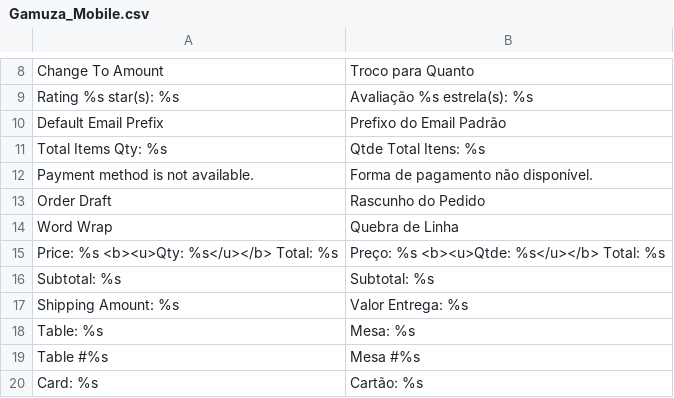
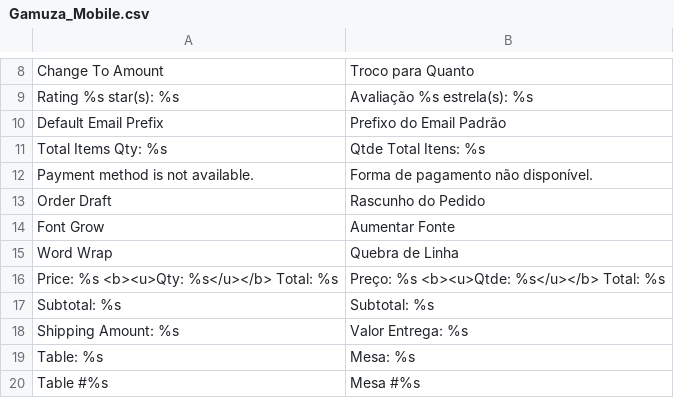
Before and after one commit to gamuzatech/tolucastore-openmage, a CSV file: app/locale/pt_BR/Gamuza_Mobile.csv, drawn as a sheet; only a part is shown, gaps mark what is left out; the shorter side is filled out with more unchanged rows; the diff names each change by its address in the sheet, - before the commit and + after, or states it on an @@ line.

Commit message:
Atualizado modulo Gamuza_Mobile: adicionado configuração para aumentar fonte do rascunho do pedido

```diff
--- a/app/locale/pt_BR/Gamuza_Mobile.csv
+++ b/app/locale/pt_BR/Gamuza_Mobile.csv
+row 14: Font Grow | Aumentar Fonte
```
Also changed, not shown: 3 other files.
